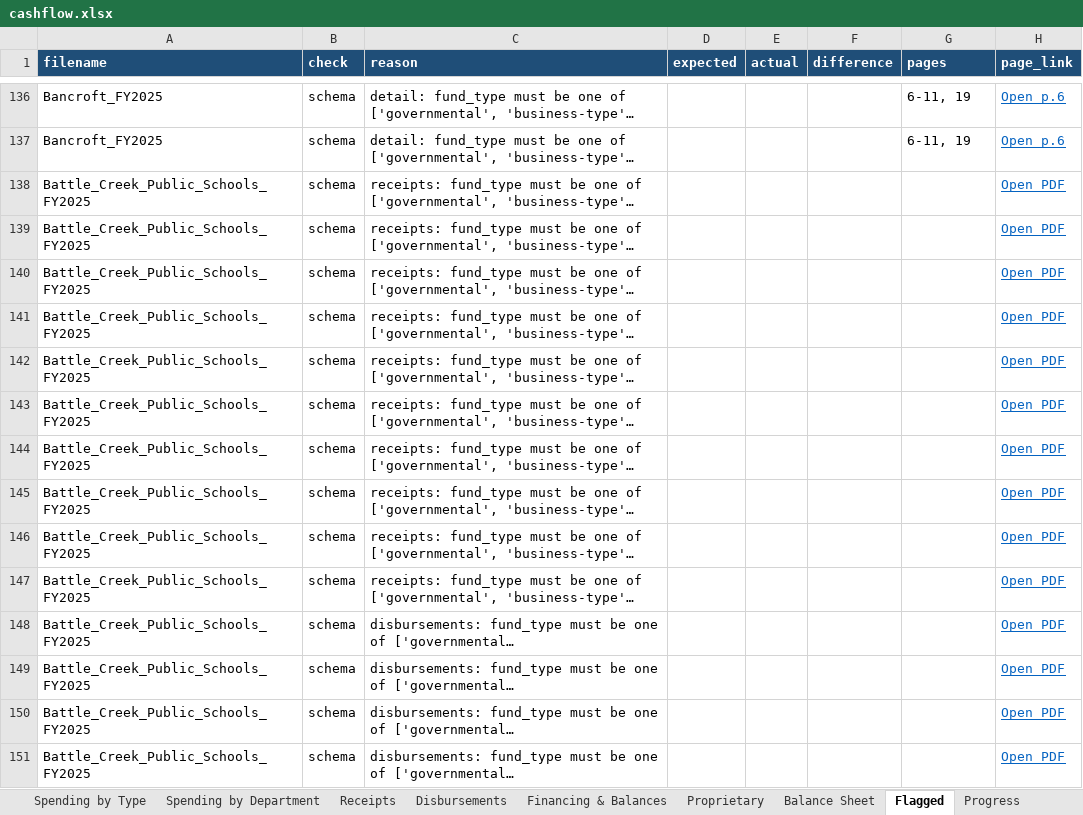
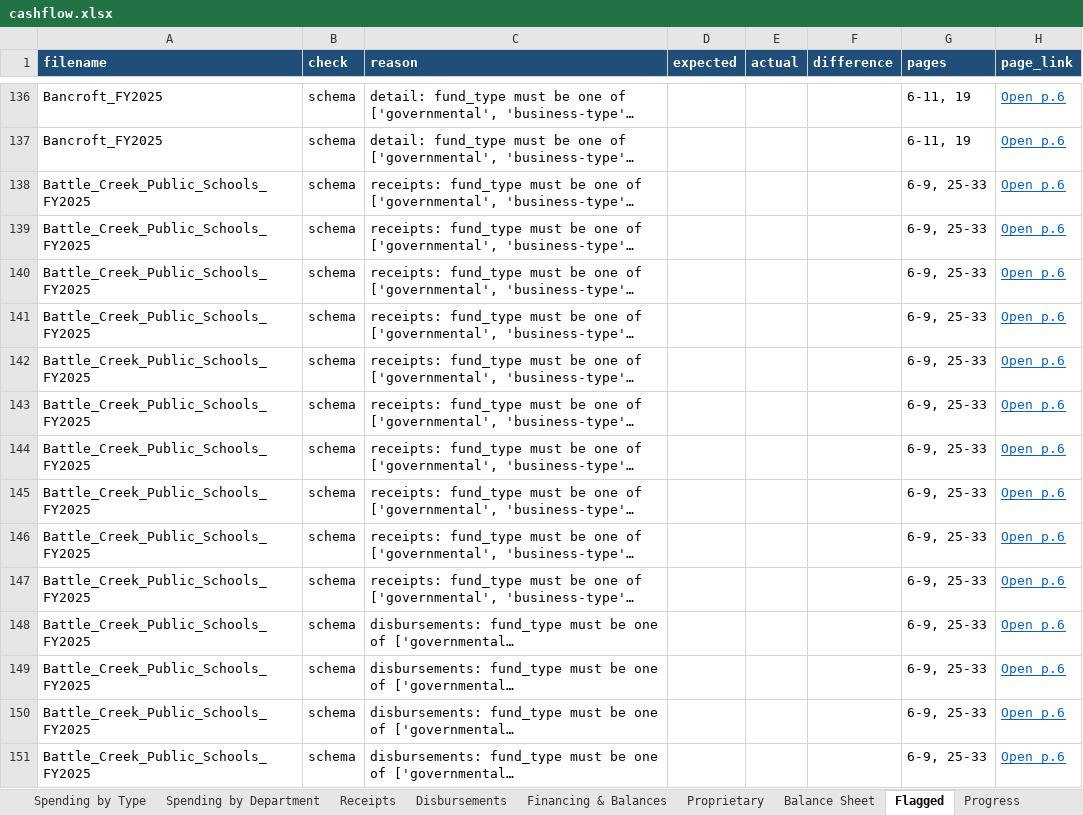
Before and after one commit to trltrl12/Nebraska-Audit, an Excel workbook: output/cashflow.xlsx, sheet Flagged, drawn as a sheet; only a part is shown, gaps mark what is left out; long unchanged cells end in …; values as stored, in another font and other column widths than the file's, no borders; the diff covers the shown part only; the diff names each change by its address in the sheet, - before the commit and + after, or states it on an @@ line.

```diff
--- a/output/cashflow.xlsx (sheet Flagged)
+++ b/output/cashflow.xlsx (sheet Flagged)
-G138:G151 (pages): (empty)
+G138:G151 (pages): 6-9, 25-33
-H138:H151 (page_link): Open PDF
+H138:H151 (page_link): Open p.6
```
Also changed, not shown: 234 edited cells elsewhere in this sheet, sheet Detail Lines, sheet Progress, sheet Line Items, sheet Balance Sheet, sheet Spending by Department, sheet Financing & Balances, 7 more sheets, 30 other files.
